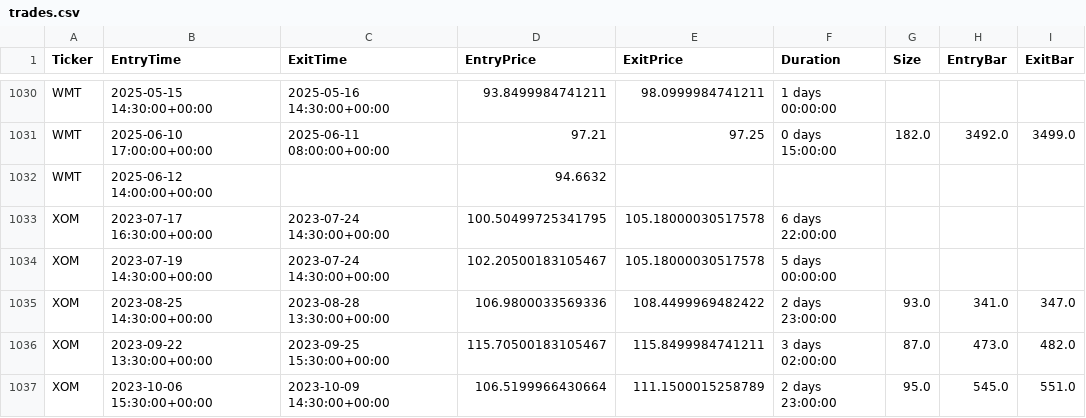
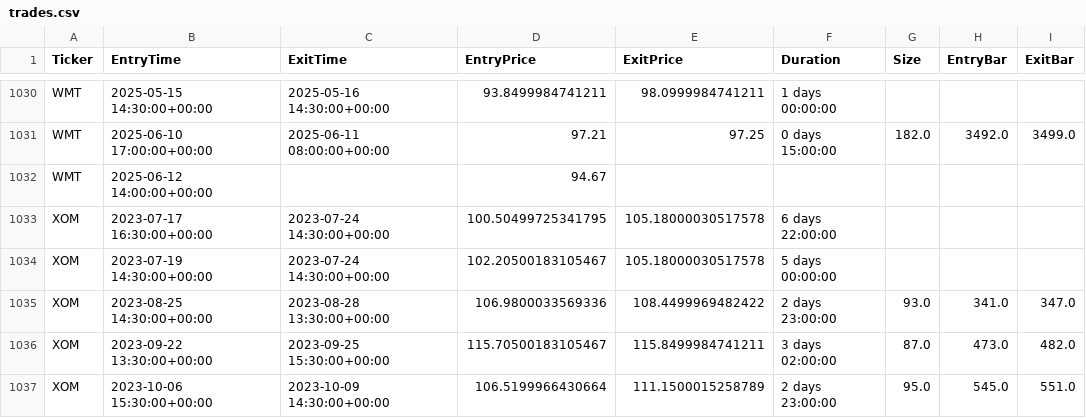
Before and after one commit to kaliinversionesyservicios/TraderEstrategias, a CSV file: data/backtesting/trades.csv, drawn as a sheet; only a part is shown, gaps mark what is left out; the diff names each change by its address in the sheet, - before the commit and + after, or states it on an @@ line.

```diff
--- a/data/backtesting/trades.csv
+++ b/data/backtesting/trades.csv
-D1032 (EntryPrice): 94.6632
+D1032 (EntryPrice): 94.67
```
Also changed, not shown: data/backtesting/estadisticas.csv, 11 other files.
